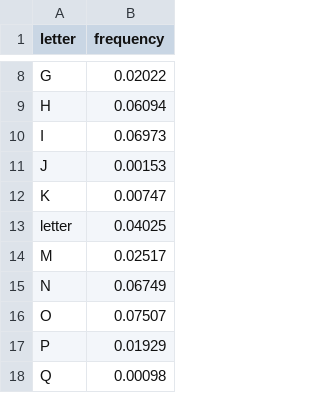
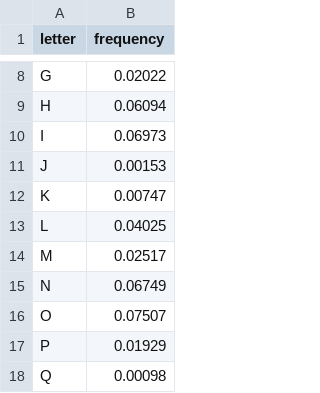
Before and after one commit to KwonJeongah/chart, a TSV file: d3test/WebContent/data.tsv, drawn as a sheet; only a part is shown, gaps mark what is left out.

Commit message:
tsv 파일 수정

```diff
--- a/d3test/WebContent/data.tsv
+++ b/d3test/WebContent/data.tsv
@@ -12,3 +12,3 @@ J	0.00153
 K	0.00747
-letter	0.04025
+L	0.04025
 M	0.02517
```
